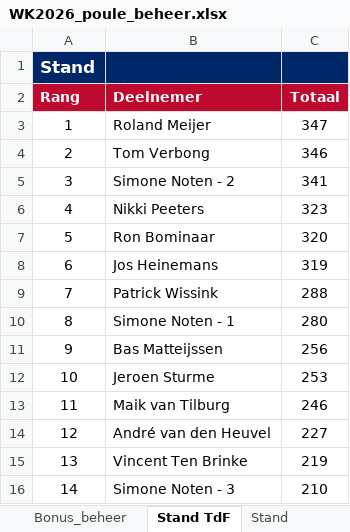
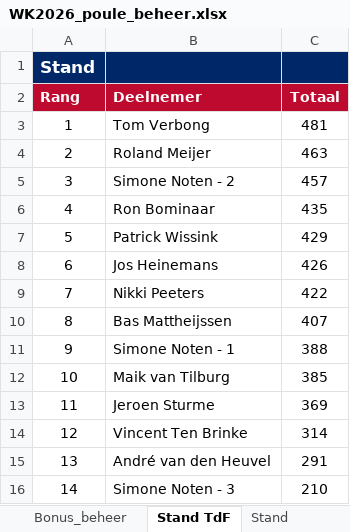
Before and after one commit to tomverbong/BINX-Zuid---WK-Poule-2026, an Excel workbook: WK2026_poule_beheer.xlsx, sheet Stand TdF, drawn as a sheet; values as stored, in another font and other column widths than the file's, no borders; the diff names each change by its address in the sheet, - before the commit and + after, or states it on an @@ line.

Commit message:
Add files via upload

```diff
--- a/WK2026_poule_beheer.xlsx (sheet Stand TdF)
+++ b/WK2026_poule_beheer.xlsx (sheet Stand TdF)
-B3 (Deelnemer): Roland Meijer
+B3 (Deelnemer): Tom Verbong
-C3 (Totaal): 347
+C3 (Totaal): 481
-B4 (Deelnemer): Tom Verbong
+B4 (Deelnemer): Roland Meijer
-C4 (Totaal): 346
+C4 (Totaal): 463
-C5 (Totaal): 341
+C5 (Totaal): 457
-B6 (Deelnemer): Nikki Peeters
+B6 (Deelnemer): Ron Bominaar
-C6 (Totaal): 323
+C6 (Totaal): 435
-B7 (Deelnemer): Ron Bominaar
+B7 (Deelnemer): Patrick Wissink
-C7 (Totaal): 320
+C7 (Totaal): 429
-C8 (Totaal): 319
+C8 (Totaal): 426
-B9 (Deelnemer): Patrick Wissink
+B9 (Deelnemer): Nikki Peeters
-C9 (Totaal): 288
+C9 (Totaal): 422
-B10 (Deelnemer): Simone Noten - 1
+B10 (Deelnemer): Bas Mattheijssen
-C10 (Totaal): 280
+C10 (Totaal): 407
-B11 (Deelnemer): Bas Matteijssen
+B11 (Deelnemer): Simone Noten - 1
-C11 (Totaal): 256
+C11 (Totaal): 388
-B12 (Deelnemer): Jeroen Sturme
+B12 (Deelnemer): Maik van Tilburg
-C12 (Totaal): 253
+C12 (Totaal): 385
-B13 (Deelnemer): Maik van Tilburg
+B13 (Deelnemer): Jeroen Sturme
-C13 (Totaal): 246
+C13 (Totaal): 369
-B14 (Deelnemer): André van den Heuvel
+B14 (Deelnemer): Vincent Ten Brinke
-C14 (Totaal): 227
+C14 (Totaal): 314
-B15 (Deelnemer): Vincent Ten Brinke
+B15 (Deelnemer): André van den Heuvel
-C15 (Totaal): 219
+C15 (Totaal): 291
```
